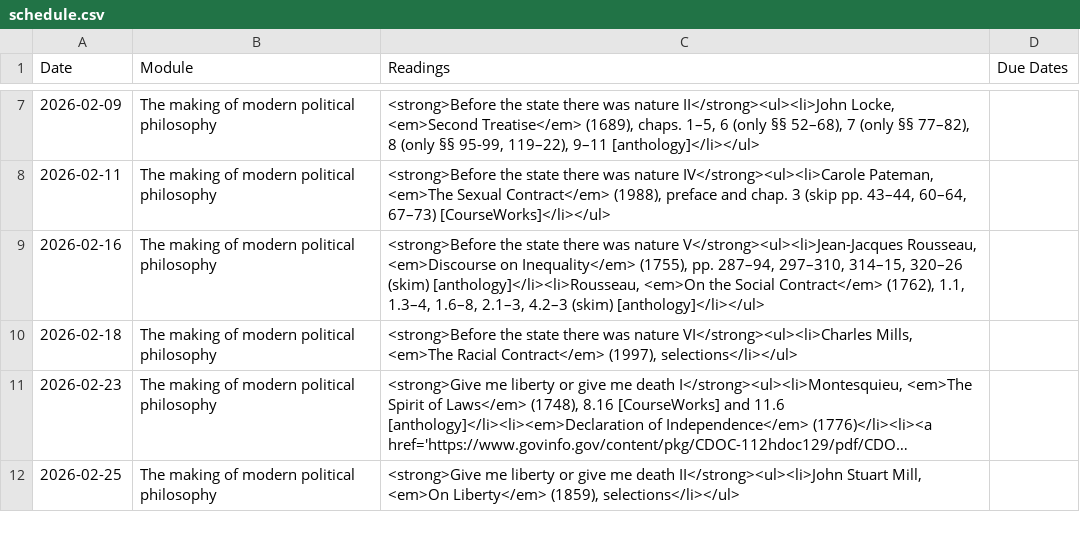
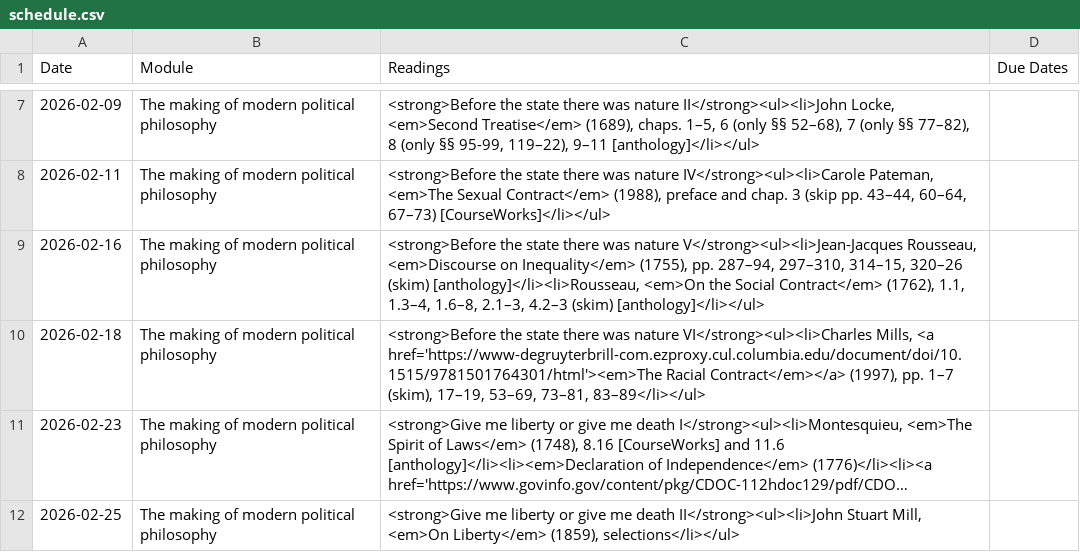
Before and after one commit to dingherself/political-philosophy, a CSV file: _data/schedule.csv, drawn as a sheet; only a part is shown, gaps mark what is left out; long unchanged cells end in …; the diff names each change by its address in the sheet, - before the commit and + after, or states it on an @@ line.

Commit message:
update reading

```diff
--- a/_data/schedule.csv
+++ b/_data/schedule.csv
-C10 (Readings): …VI</strong><ul><li>Charles Mills, <em>The Racial Contract</em> (1997), selections</li></ul>
+C10 (Readings): …VI</strong><ul><li>Charles Mills, <a href='https://www-degruyterbrill-com.ezproxy.cul.columbia.edu/document/doi/10.1515/9781501764301/html'><em>The Racial Contract</em></a> (1997), pp. 1–7 (skim), 17–19, 53–69, 73–81, 83–89</li></ul>
```
